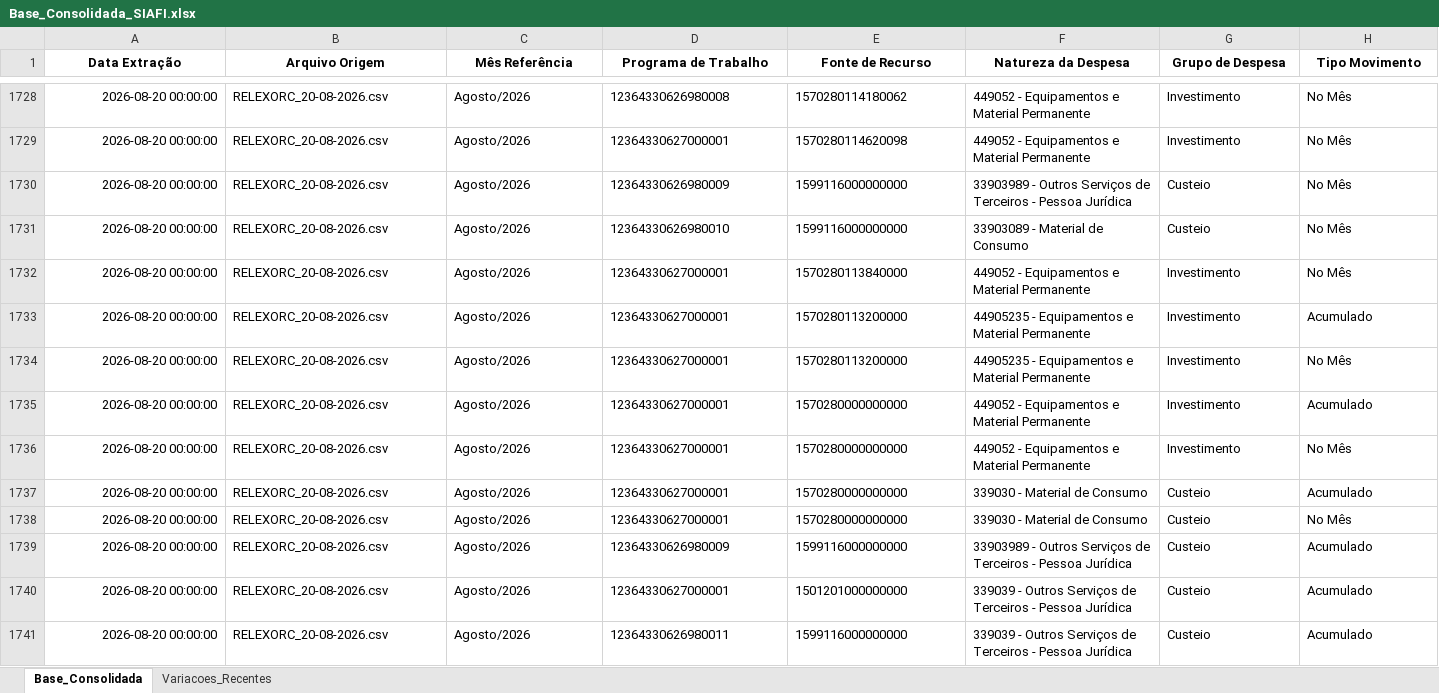
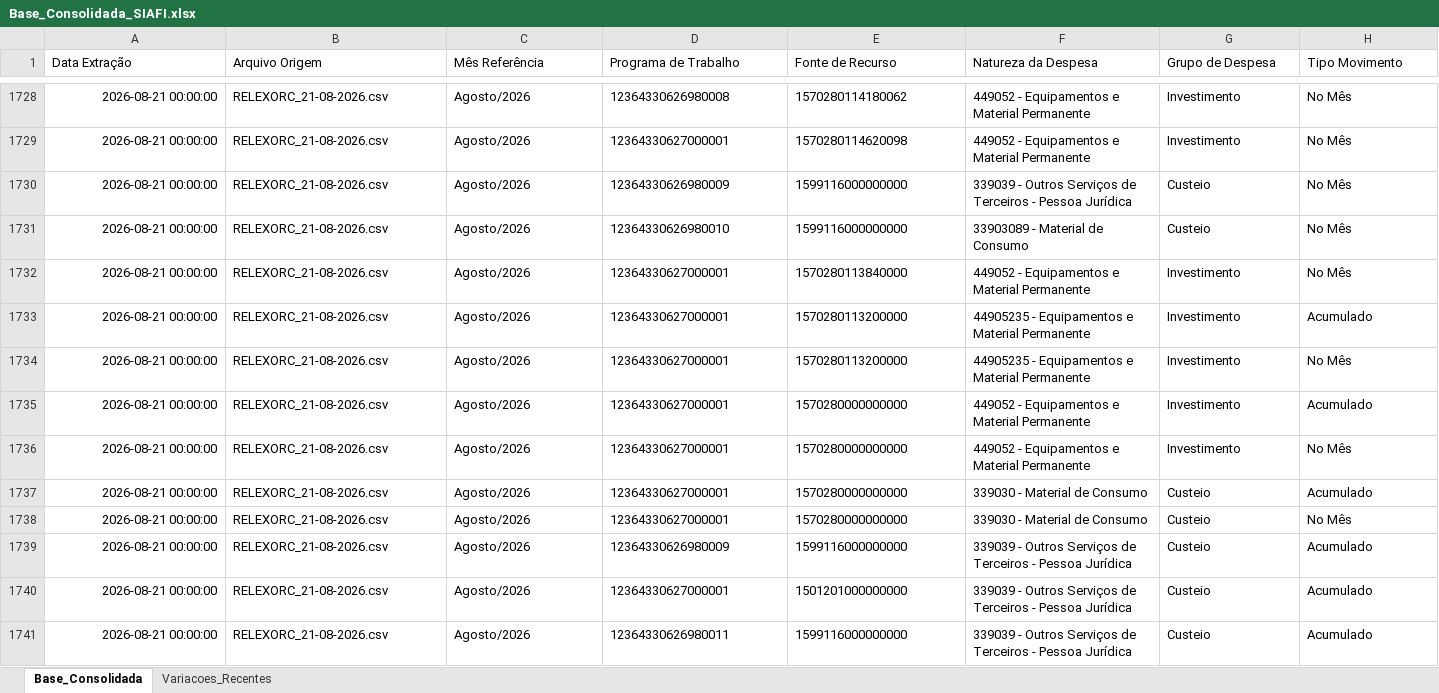
Before and after one commit to leuler-web/painel-execucao-uea, an Excel workbook: Base_Consolidada_SIAFI.xlsx, sheet Base_Consolidada, drawn as a sheet; only a part is shown, gaps mark what is left out; values as stored, in another font and other column widths than the file's, no borders; the diff covers the shown part only; the diff names each change by its address in the sheet, - before the commit and + after, or states it on an @@ line.

Commit message:
Atualização automática - Base Consolidada

```diff
--- a/Base_Consolidada_SIAFI.xlsx (sheet Base_Consolidada)
+++ b/Base_Consolidada_SIAFI.xlsx (sheet Base_Consolidada)
@@ A1:H1 bold: on → off, alignment: center → left @@
-A1728:A1741 (Data Extração): 2026-08-20 00:00:00
+A1728:A1741 (Data Extração): 2026-08-21 00:00:00
-B1728:B1741 (Arquivo Origem): RELEXORC_20-08-2026.csv
+B1728:B1741 (Arquivo Origem): RELEXORC_21-08-2026.csv
-F1730 (Natureza da Despesa): 33903989 - Outros…
+F1730 (Natureza da Despesa): 339039 - Outros…
-F1739 (Natureza da Despesa): 33903989 - Outros…
+F1739 (Natureza da Despesa): 339039 - Outros…
```
Also changed, not shown: 750 edited cells and cell formats elsewhere in this sheet, sheet Variacoes_Recentes.
